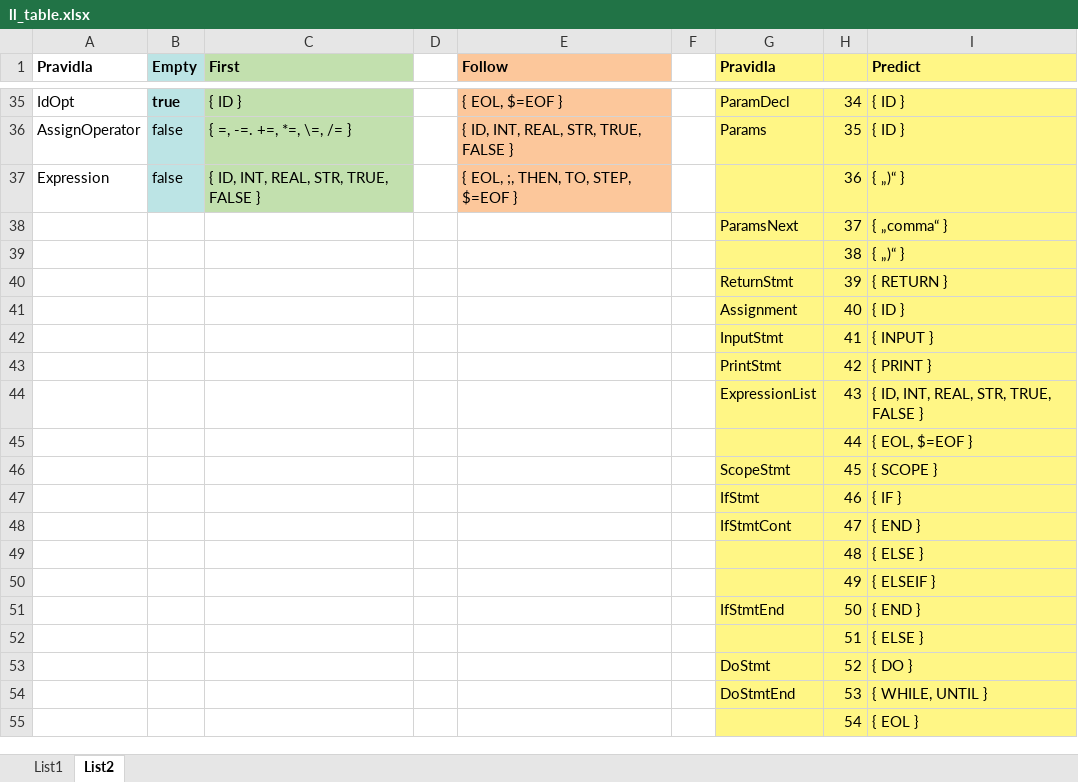
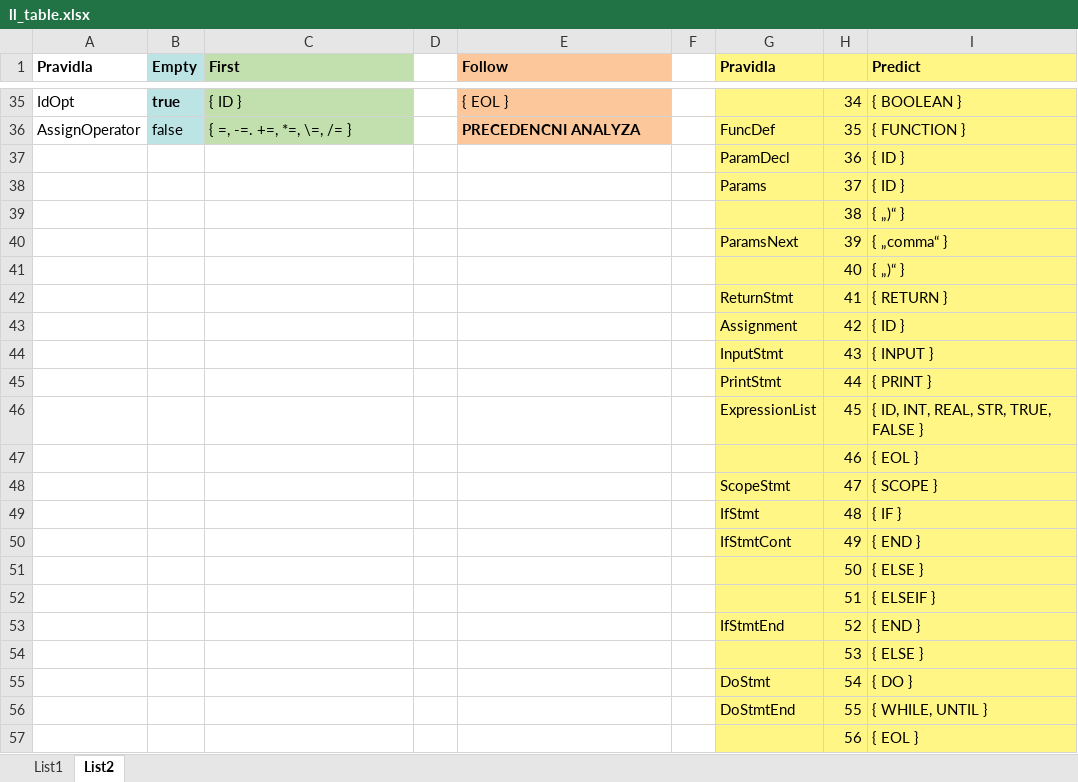
Before and after one commit to EnkeyMC/IFJ17-compiler, an Excel workbook: doc/parser/ll_table.xlsx, sheet List2, drawn as a sheet; only a part is shown, gaps mark what is left out; values as stored, in another font and other column widths than the file's, no borders; removed rows and columns are numbered as before the commit, all else as after; the diff covers the shown part only; the diff names each change by its address in the sheet, - before the commit and + after, or states it on an @@ line.

```diff
--- a/doc/parser/ll_table.xlsx (sheet List2)
+++ b/doc/parser/ll_table.xlsx (sheet List2)
-E35 (Follow): { EOL, $=EOF }
+E35 (Follow): { EOL }
-G35 (Pravidla): ParamDecl
+G35 (Pravidla): (empty)
-I35 (Predict): { ID }
+I35 (Predict): { BOOLEAN }
-E36 (Follow): { ID, INT, REAL, STR, TRUE, FALSE }
+E36 (Follow): PRECEDENCNI ANALYZA
-E36 bold: off
+E36 bold: on
-G36 (Pravidla): Params
+G36 (Pravidla): FuncDef
-I36 (Predict): { ID }
+I36 (Predict): { FUNCTION }
-row 37: Expression | false | { ID, INT, REAL, STR, TRUE, FALSE } |  | { EOL, ;, THEN, TO, STEP, $=EOF } |  |  | 36 | { „)“ }
+row 37:  |  |  |  |  |  | ParamDecl | 36 | { ID }
-G38 (Pravidla): ParamsNext
+G38 (Pravidla): Params
-I38 (Predict): { „comma“ }
+I38 (Predict): { ID }
+row 40:  |  |  |  |  |  | ParamsNext | 39 | { „comma“ }
+row 41:  |  |  |  |  |  |  | 40 | { „)“ }
-H42: 39
+H42: 41
-H43: 40
+H43: 42
-H44: 41
+H44: 43
-H45: 42
+H45: 44
-H46: 43
+H46: 45
-row 45:  |  |  |  |  |  |  | 44 | { EOL, $=EOF }
+row 47:  |  |  |  |  |  |  | 46 | { EOL }
-H48: 45
+H48: 47
-H49: 46
+H49: 48
-H50: 47
+H50: 49
-H51: 48
+H51: 50
-row 50:  |  |  |  |  |  |  | 49 | { ELSEIF }
-row 51:  |  |  |  |  |  | IfStmtEnd | 50 | { END }
-I52 (Predict): { ELSE }
+I52 (Predict): { ELSEIF }
+row 53:  |  |  |  |  |  | IfStmtEnd | 52 | { END }
+row 54:  |  |  |  |  |  |  | 53 | { ELSE }
-H55: 52
+H55: 54
-H56: 53
+H56: 55
-H57: 54
+H57: 56
```
Also changed, not shown: 4 added rows, 10 removed rows, 89 edited cells and cell formats elsewhere in this sheet, sheet List1, 3 other files.
